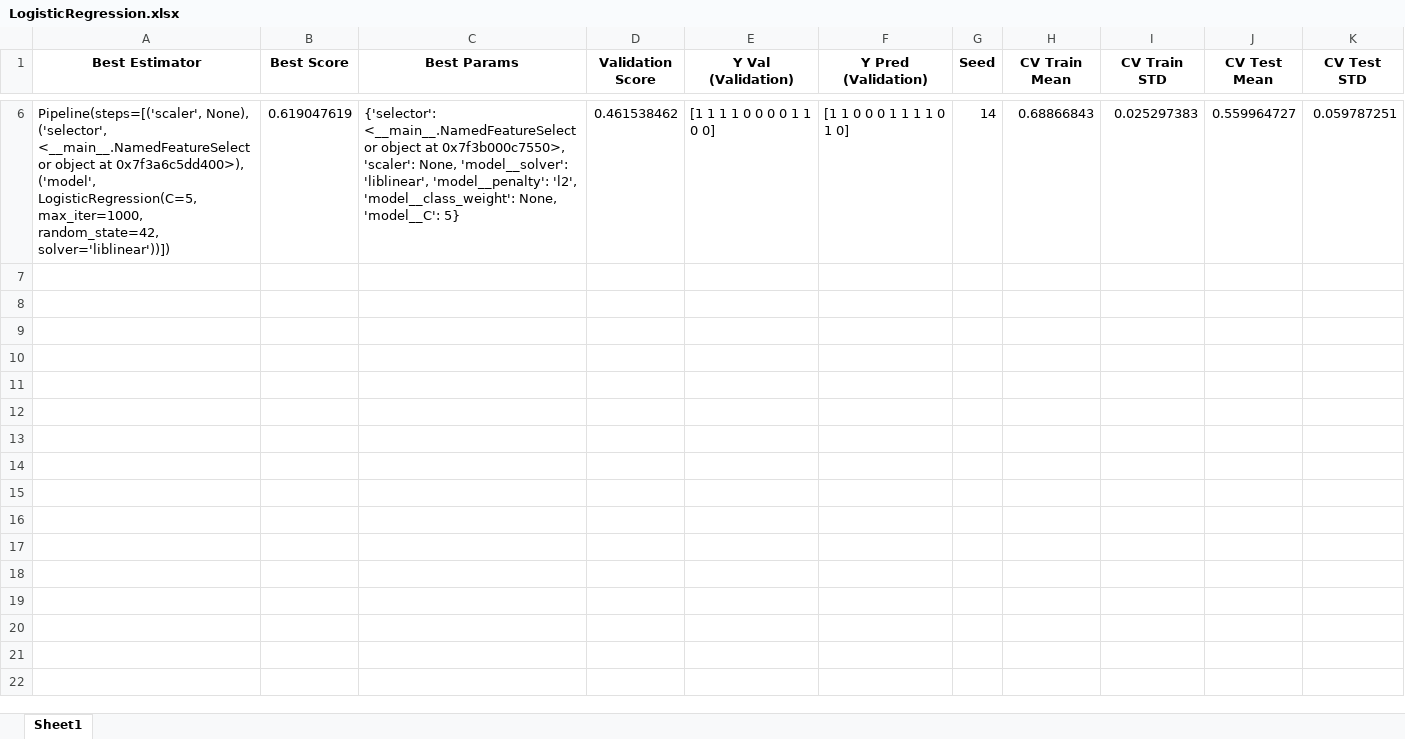
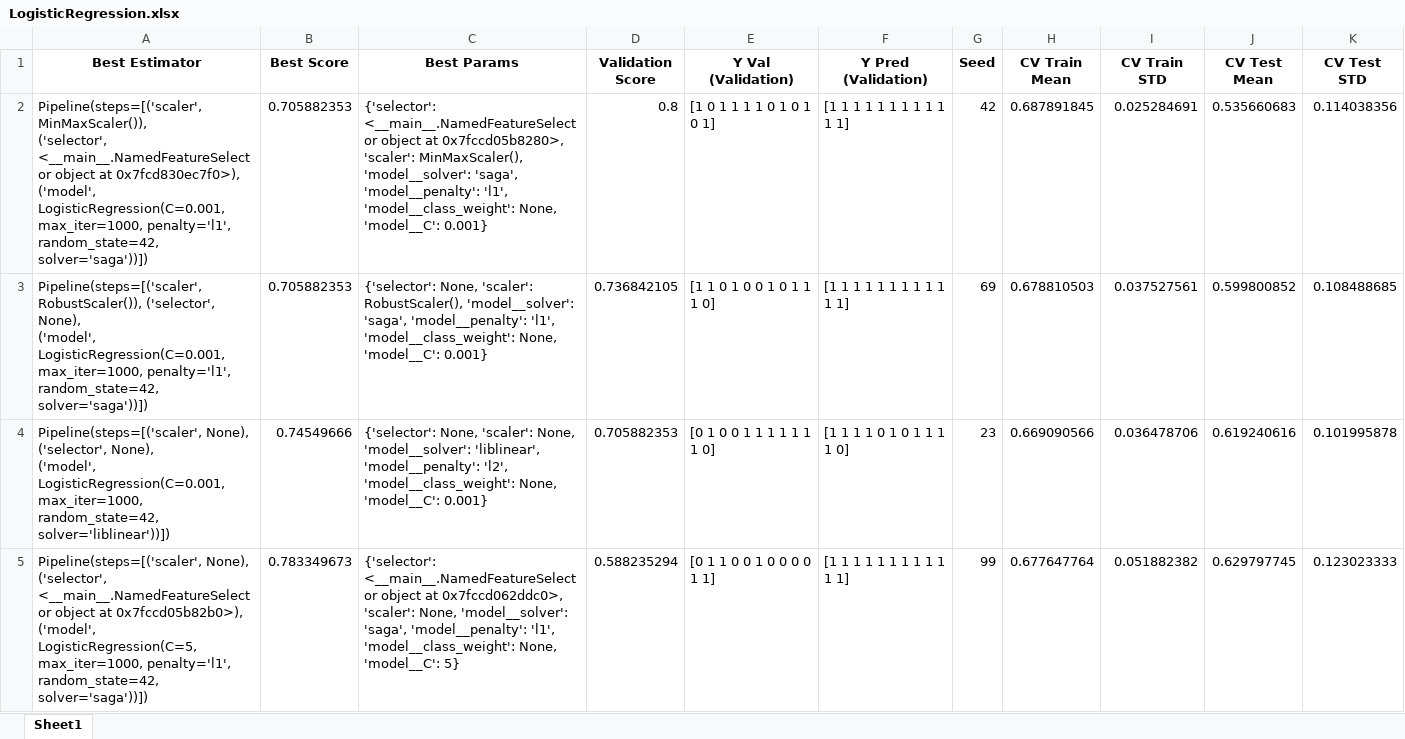
Before and after one commit to michaelmoschitto/Concussions-and-Athletic-Performance, an Excel workbook: results/LogisticRegression.xlsx, sheet Sheet1, drawn as a sheet; only a part is shown, gaps mark what is left out; values as stored, in another font and other column widths than the file's, no borders; removed rows and columns are numbered as before the commit, all else as after; ↵ is a line break in a cell; the diff covers the shown part only; the diff names each change by its address in the sheet, - before the commit and + after, or states it on an @@ line.

```diff
--- a/results/LogisticRegression.xlsx (sheet Sheet1)
+++ b/results/LogisticRegression.xlsx (sheet Sheet1)
-row 6: Pipeline(steps=[('scaler', None), ↵ ('selector', ↵ <__main__.NamedFeatureSelector object at 0x7f3a6c5dd400>), ↵ ('model', ↵ LogisticRegression(C=5, max_iter=1000, random_state=42, ↵ solver='liblinear'))]) | 0.619047619 | {'selector': <__main__.NamedFeatureSelector object at 0x7f3b000c7550>, 'scaler': None, 'model__solver': 'liblinear', 'model__penalty': 'l2', 'model__class_weight': None, 'model__C': 5} | 0.461538462 | [1 1 1 1 0 0 0 0 1 1 0 0] | [1 1 0 0 0 1 1 1 1 0 1 0] | 14 | 0.68866843 | 0.025297383 | 0.559964727 | 0.059787251
+row 2: Pipeline(steps=[('scaler', MinMaxScaler()), ↵ ('selector', ↵ <__main__.NamedFeatureSelector object at 0x7fcd830ec7f0>), ↵ ('model', ↵ LogisticRegression(C=0.001, max_iter=1000, penalty='l1', ↵ random_state=42, solver='saga'))]) | 0.705882353 | {'selector': <__main__.NamedFeatureSelector object at 0x7fccd05b8280>, 'scaler': MinMaxScaler(), 'model__solver': 'saga', 'model__penalty': 'l1', 'model__class_weight': None, 'model__C': 0.001} | 0.8 | [1 0 1 1 1 1 0 1 0 1 0 1] | [1 1 1 1 1 1 1 1 1 1 1 1] | 42 | 0.687891845 | 0.025284691 | 0.535660683 | 0.114038356
+row 3: Pipeline(steps=[('scaler', RobustScaler()), ('selector', None), ↵ ('model', ↵ LogisticRegression(C=0.001, max_iter=1000, penalty='l1', ↵ random_state=42, solver='saga'))]) | 0.705882353 | {'selector': None, 'scaler': RobustScaler(), 'model__solver': 'saga', 'model__penalty': 'l1', 'model__class_weight': None, 'model__C': 0.001} | 0.736842105 | [1 1 0 1 0 0 1 0 1 1 1 0] | [1 1 1 1 1 1 1 1 1 1 1 1] | 69 | 0.678810503 | 0.037527561 | 0.599800852 | 0.108488685
+row 4: Pipeline(steps=[('scaler', None), ('selector', None), ↵ ('model', ↵ LogisticRegression(C=0.001, max_iter=1000, random_state=42, ↵ solver='liblinear'))]) | 0.74549666 | {'selector': None, 'scaler': None, 'model__solver': 'liblinear', 'model__penalty': 'l2', 'model__class_weight': None, 'model__C': 0.001} | 0.705882353 | [0 1 0 0 1 1 1 1 1 1 1 0] | [1 1 1 1 0 1 0 1 1 1 1 0] | 23 | 0.669090566 | 0.036478706 | 0.619240616 | 0.101995878
+row 5: Pipeline(steps=[('scaler', None), ↵ ('selector', ↵ <__main__.NamedFeatureSelector object at 0x7fccd05b82b0>), ↵ ('model', ↵ LogisticRegression(C=5, max_iter=1000, penalty='l1', ↵ random_state=42, solver='saga'))]) | 0.783349673 | {'selector': <__main__.NamedFeatureSelector object at 0x7fccd062ddc0>, 'scaler': None, 'model__solver': 'saga', 'model__penalty': 'l1', 'model__class_weight': None, 'model__C': 5} | 0.588235294 | [0 1 1 0 0 1 0 0 0 0 1 1] | [1 1 1 1 1 1 1 1 1 1 1 1] | 99 | 0.677647764 | 0.051882382 | 0.629797745 | 0.123023333
```
Also changed, not shown: 4 removed rows elsewhere in this sheet, results/AdaBoostClassifier_SVC.xlsx, results/BaggingClassifier_SVC.xlsx, 14 other files.
